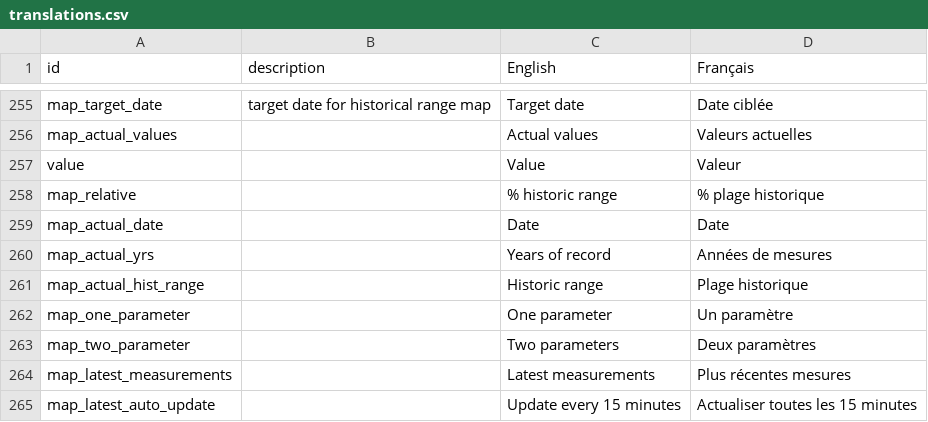
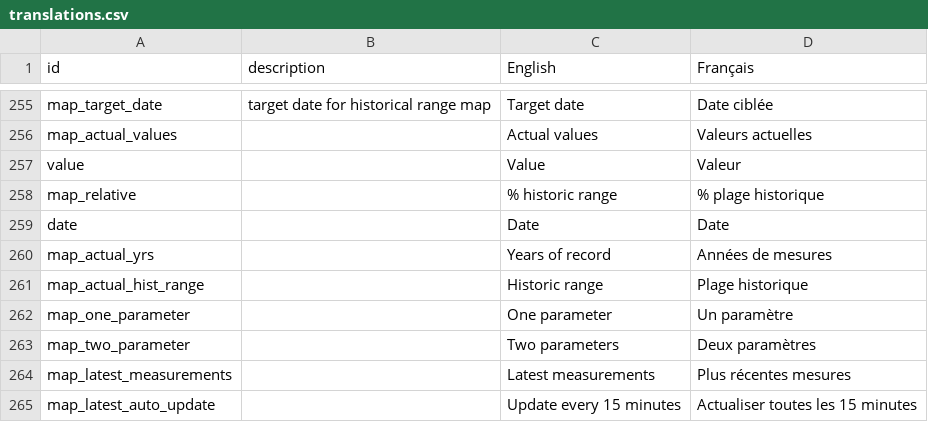
Before and after one commit to YukonWRB/YGwater, a CSV file: data-raw/translations.csv, drawn as a sheet; only a part is shown, gaps mark what is left out.

Commit message:
improvements to continuousPlot: uses strategic down-sampling to show full ranges fast without losing trace shape, up-samples as users zoom in. DiscretePlot: more developmen of module to plot water quality data and filter on many more sample/result qualities, and creation of a table selection mode to narrow down to specific samples.

```diff
--- a/data-raw/translations.csv
+++ b/data-raw/translations.csv
@@ -258,3 +258,3 @@ value,,Value,Valeur
 map_relative,,% historic range,% plage historique
-map_actual_date,,Date,Date
+date,,Date,Date
 map_actual_yrs,,Years of record,Années de mesures
```
Also changed, not shown: 10 other files.
